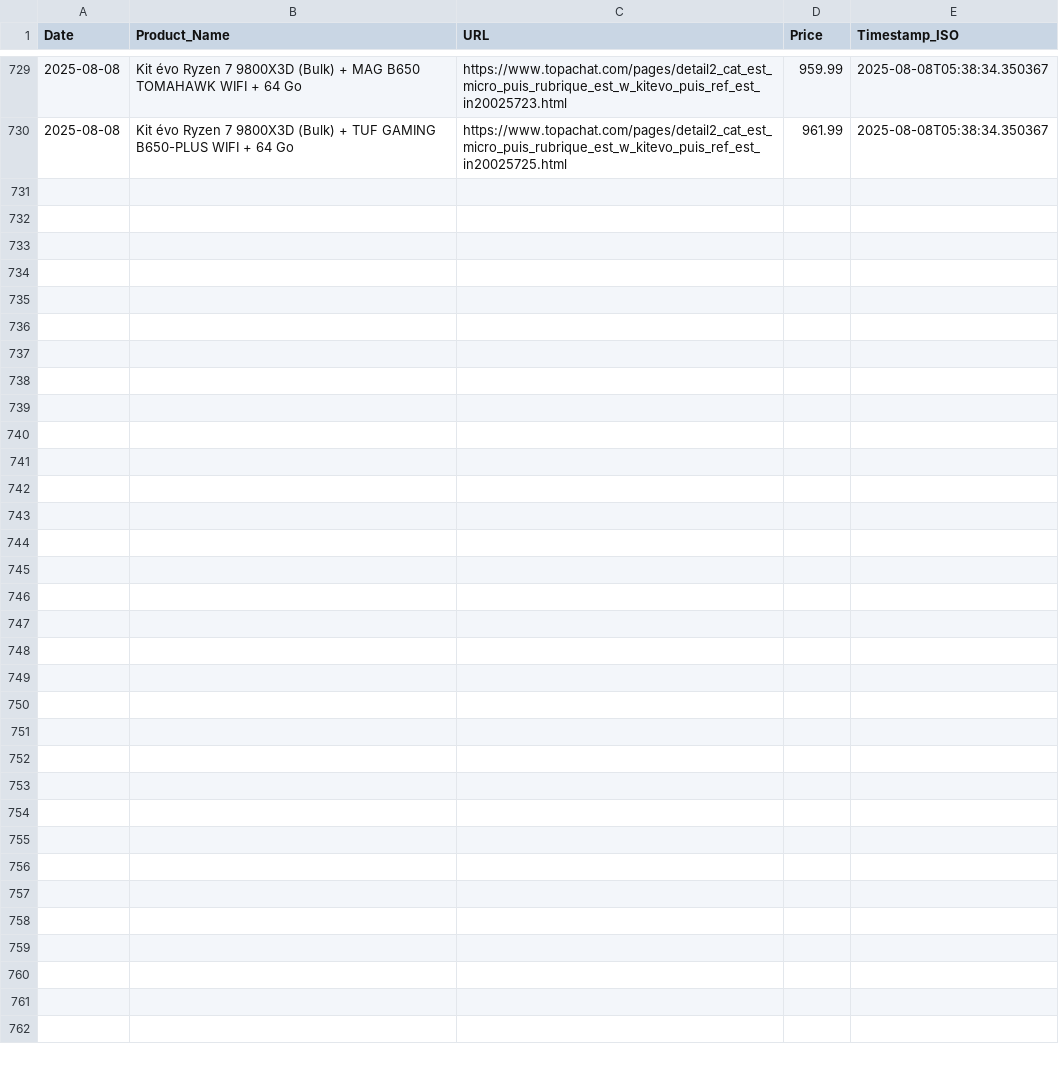
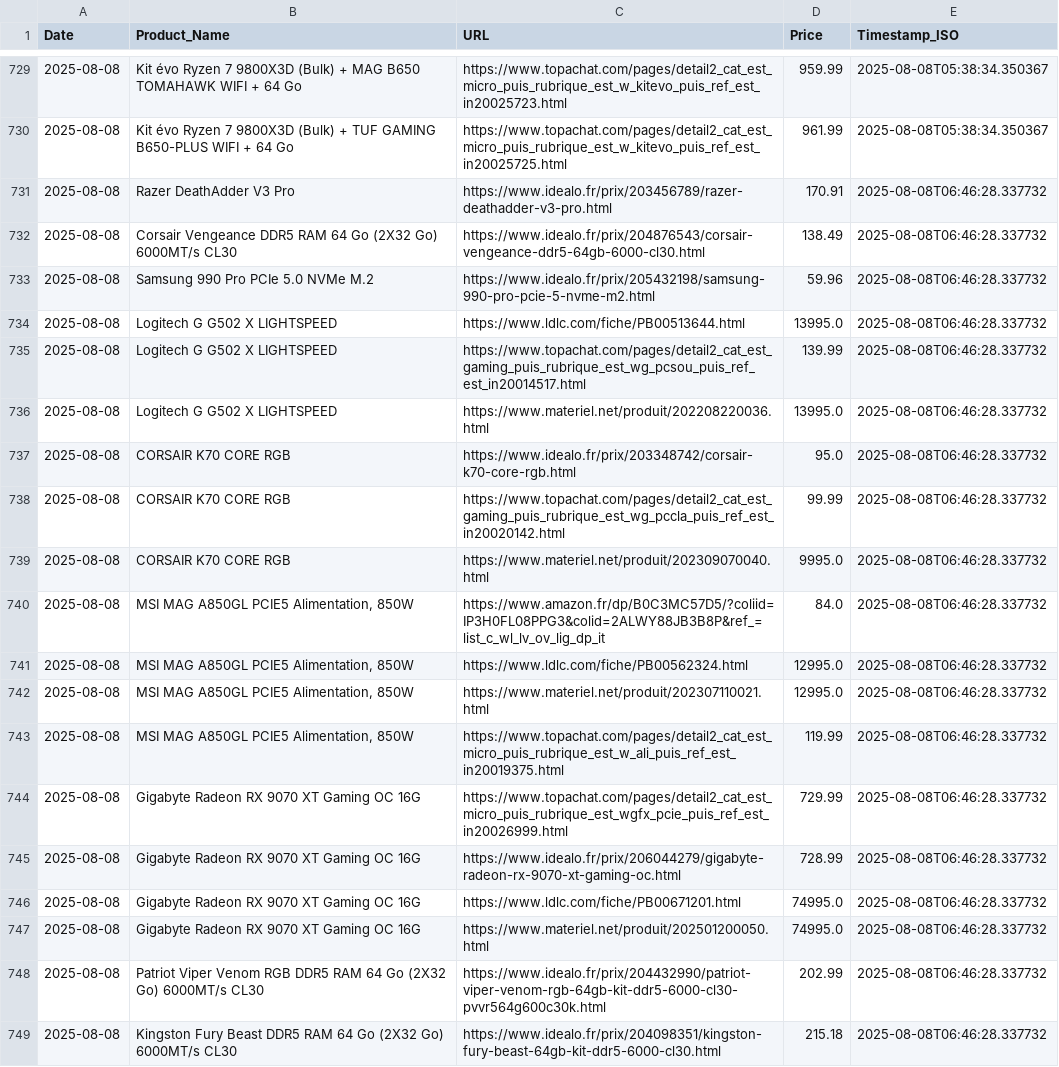
Before and after one commit to bikininjas/newbuild-scraper, a CSV file: historique_prix.csv, drawn as a sheet; only a part is shown, gaps mark what is left out; the diff covers the shown part only; the diff names each change by its address in the sheet, - before the commit and + after, or states it on an @@ line.

```diff
--- a/historique_prix.csv
+++ b/historique_prix.csv
+row 731: 2025-08-08 | Razer DeathAdder V3 Pro | https://www.idealo.fr/prix/203456789/razer-deathadder-v3-pro.html | 170.91 | 2025-08-08T06:46:28.337732
+row 732: 2025-08-08 | Corsair Vengeance DDR5 RAM 64 Go (2X32 Go) 6000MT/s CL30 | https://www.idealo.fr/prix/204876543/corsair-vengeance-ddr5-64gb-6000-cl30.html | 138.49 | 2025-08-08T06:46:28.337732
+row 733: 2025-08-08 | Samsung 990 Pro PCIe 5.0 NVMe M.2 | https://www.idealo.fr/prix/205432198/samsung-990-pro-pcie-5-nvme-m2.html | 59.96 | 2025-08-08T06:46:28.337732
+row 734: 2025-08-08 | Logitech G G502 X LIGHTSPEED | https://www.ldlc.com/fiche/PB00513644.html | 13995.0 | 2025-08-08T06:46:28.337732
+row 735: 2025-08-08 | Logitech G G502 X LIGHTSPEED | https://www.topachat.com/pages/detail2_cat_est_gaming_puis_rubrique_est_wg_pcsou_puis_ref_est_in20014517.html | 139.99 | 2025-08-08T06:46:28.337732
+row 736: 2025-08-08 | Logitech G G502 X LIGHTSPEED | https://www.materiel.net/produit/202208220036.html | 13995.0 | 2025-08-08T06:46:28.337732
+row 737: 2025-08-08 | CORSAIR K70 CORE RGB | https://www.idealo.fr/prix/203348742/corsair-k70-core-rgb.html | 95.0 | 2025-08-08T06:46:28.337732
+row 738: 2025-08-08 | CORSAIR K70 CORE RGB | https://www.topachat.com/pages/detail2_cat_est_gaming_puis_rubrique_est_wg_pccla_puis_ref_est_in20020142.html | 99.99 | 2025-08-08T06:46:28.337732
+row 739: 2025-08-08 | CORSAIR K70 CORE RGB | https://www.materiel.net/produit/202309070040.html | 9995.0 | 2025-08-08T06:46:28.337732
+row 740: 2025-08-08 | MSI MAG A850GL PCIE5 Alimentation, 850W | https://www.amazon.fr/dp/B0C3MC57D5/?coliid=IP3H0FL08PPG3&colid=2ALWY88JB3B8P&ref_=list_c_wl_lv_ov_lig_dp_it | 84.0 | 2025-08-08T06:46:28.337732
+row 741: 2025-08-08 | MSI MAG A850GL PCIE5 Alimentation, 850W | https://www.ldlc.com/fiche/PB00562324.html | 12995.0 | 2025-08-08T06:46:28.337732
+row 742: 2025-08-08 | MSI MAG A850GL PCIE5 Alimentation, 850W | https://www.materiel.net/produit/202307110021.html | 12995.0 | 2025-08-08T06:46:28.337732
+row 743: 2025-08-08 | MSI MAG A850GL PCIE5 Alimentation, 850W | https://www.topachat.com/pages/detail2_cat_est_micro_puis_rubrique_est_w_ali_puis_ref_est_in20019375.html | 119.99 | 2025-08-08T06:46:28.337732
+row 744: 2025-08-08 | Gigabyte Radeon RX 9070 XT Gaming OC 16G | https://www.topachat.com/pages/detail2_cat_est_micro_puis_rubrique_est_wgfx_pcie_puis_ref_est_in20026999.html | 729.99 | 2025-08-08T06:46:28.337732
+row 745: 2025-08-08 | Gigabyte Radeon RX 9070 XT Gaming OC 16G | https://www.idealo.fr/prix/206044279/gigabyte-radeon-rx-9070-xt-gaming-oc.html | 728.99 | 2025-08-08T06:46:28.337732
+row 746: 2025-08-08 | Gigabyte Radeon RX 9070 XT Gaming OC 16G | https://www.ldlc.com/fiche/PB00671201.html | 74995.0 | 2025-08-08T06:46:28.337732
+row 747: 2025-08-08 | Gigabyte Radeon RX 9070 XT Gaming OC 16G | https://www.materiel.net/produit/202501200050.html | 74995.0 | 2025-08-08T06:46:28.337732
+row 748: 2025-08-08 | Patriot Viper Venom RGB DDR5 RAM 64 Go (2X32 Go) 6000MT/s CL30 | https://www.idealo.fr/prix/204432990/patriot-viper-venom-rgb-64gb-kit-ddr5-6000-cl30-pvvr564g600c30k.html | 202.99 | 2025-08-08T06:46:28.337732
+row 749: 2025-08-08 | Kingston Fury Beast DDR5 RAM 64 Go (2X32 Go) 6000MT/s CL30 | https://www.idealo.fr/prix/204098351/kingston-fury-beast-64gb-kit-ddr5-6000-cl30.html | 215.18 | 2025-08-08T06:46:28.337732
```
Also changed, not shown: 12 added rows elsewhere in this file, 1 other file.
